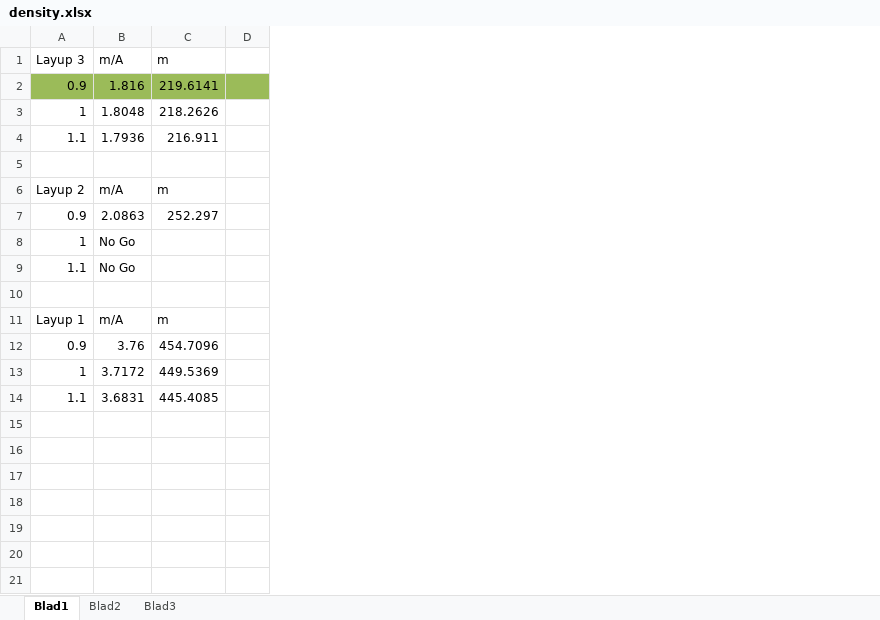
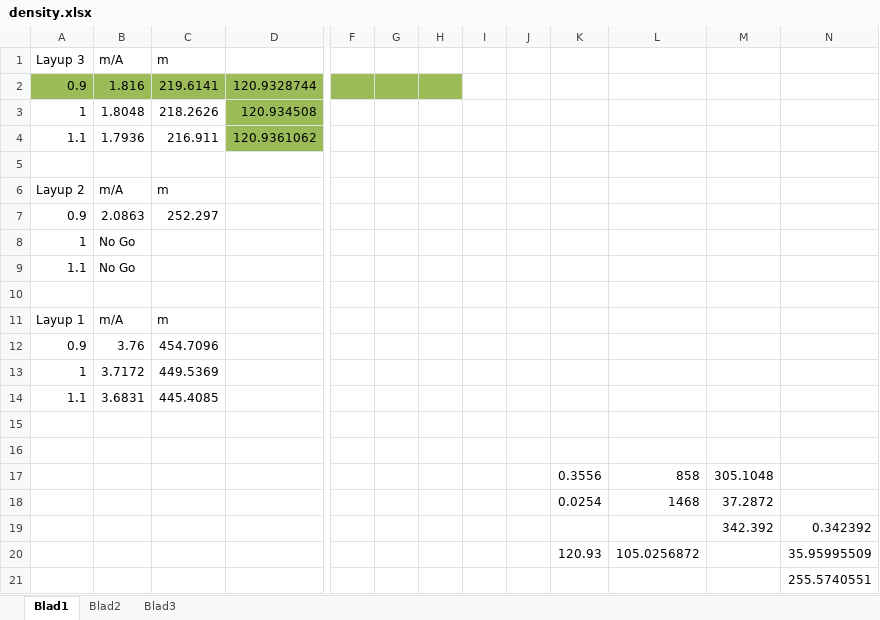
Before and after one commit to DawudH/DSE-AEROSHELL02, an Excel workbook: SOFTWARE/Thermal/1D forloops/Design/density.xlsx, sheet Blad1, drawn as a sheet; only a part is shown, gaps mark what is left out; values as stored, in another font and other column widths than the file's, no borders; removed rows and columns are numbered as before the commit, all else as after; rows hold the shown columns only; the diff names each change by its address in the sheet, - before the commit and + after, or states it on an @@ line.

```diff
--- a/SOFTWARE/Thermal/1D forloops/Design/density.xlsx (sheet Blad1)
+++ b/SOFTWARE/Thermal/1D forloops/Design/density.xlsx (sheet Blad1)
-column D, empty
+column D, rows 2-4: 120.9328744 | 120.934508 | 120.9361062
+column F, empty
+column G, empty
+column H, empty
+column I, empty
+column J, empty
+column K, empty
+column L, empty
+column M, empty
+column N, empty
+row 15: (empty)
+row 16: (empty)
+row 17:  |  |  |  |  |  |  |  |  | 0.3556 | 858 | 305.1048
+row 18:  |  |  |  |  |  |  |  |  | 0.0254 | 1468 | 37.2872
+row 19:  |  |  |  |  |  |  |  |  |  |  | 342.392 | 0.342392
+row 20:  |  |  |  |  |  |  |  |  | 120.93 | 105.0256872 |  | 35.95995509
+row 21:  |  |  |  |  |  |  |  |  |  |  |  | 255.5740551
```
Also changed, not shown: 8 other files.
